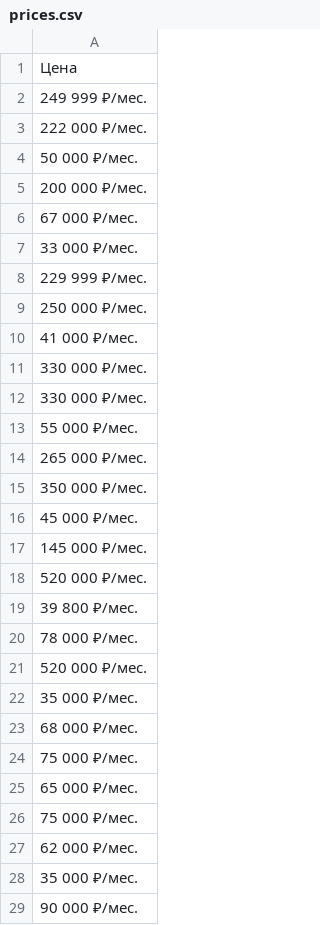
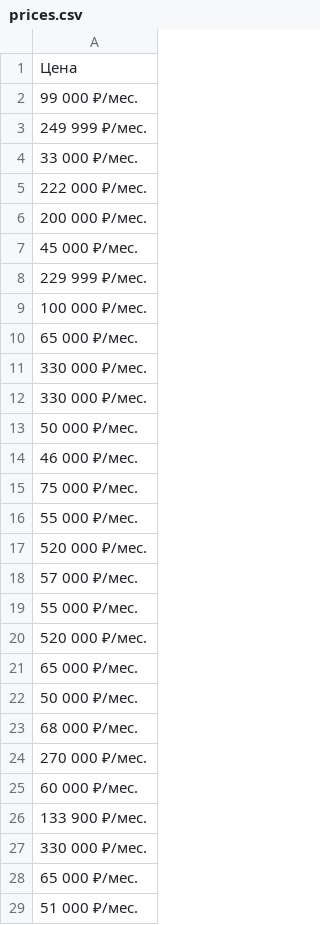
Before and after one commit to YuriyNik156/AZ03, a CSV file: prices.csv, drawn as a sheet.

```diff
--- a/prices.csv
+++ b/prices.csv
@@ -1,29 +1,29 @@
 Цена
+99 000 ₽/мес.
 249 999 ₽/мес.
+33 000 ₽/мес.
 222 000 ₽/мес.
-50 000 ₽/мес.
 200 000 ₽/мес.
-67 000 ₽/мес.
-33 000 ₽/мес.
+45 000 ₽/мес.
 229 999 ₽/мес.
-250 000 ₽/мес.
-41 000 ₽/мес.
+100 000 ₽/мес.
+65 000 ₽/мес.
 330 000 ₽/мес.
 330 000 ₽/мес.
+50 000 ₽/мес.
+46 000 ₽/мес.
+75 000 ₽/мес.
 55 000 ₽/мес.
-265 000 ₽/мес.
-350 000 ₽/мес.
-45 000 ₽/мес.
-145 000 ₽/мес.
 520 000 ₽/мес.
-39 800 ₽/мес.
-78 000 ₽/мес.
+57 000 ₽/мес.
+55 000 ₽/мес.
 520 000 ₽/мес.
-35 000 ₽/мес.
+65 000 ₽/мес.
+50 000 ₽/мес.
 68 000 ₽/мес.
-75 000 ₽/мес.
+270 000 ₽/мес.
+60 000 ₽/мес.
+133 900 ₽/мес.
+330 000 ₽/мес.
 65 000 ₽/мес.
-75 000 ₽/мес.
-62 000 ₽/мес.
-35 000 ₽/мес.
-90 000 ₽/мес.
+51 000 ₽/мес.
```
Also changed, not shown: 4 other files.
